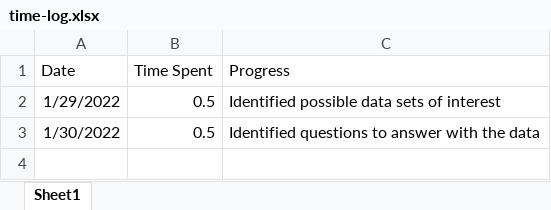
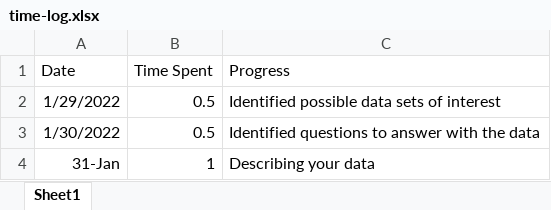
Before and after one commit to noahfehr/324-individual-project, an Excel workbook: time-log.xlsx, sheet Sheet1, drawn as a sheet; values as stored, in another font and other column widths than the file's, no borders; the diff names each change by its address in the sheet, - before the commit and + after, or states it on an @@ line.

Commit message:
Describing your data activity and planning out visualizations

```diff
--- a/time-log.xlsx (sheet Sheet1)
+++ b/time-log.xlsx (sheet Sheet1)
+row 4: 31-Jan | 1 | Describing your data
```
Also changed, not shown: 4 other files.
